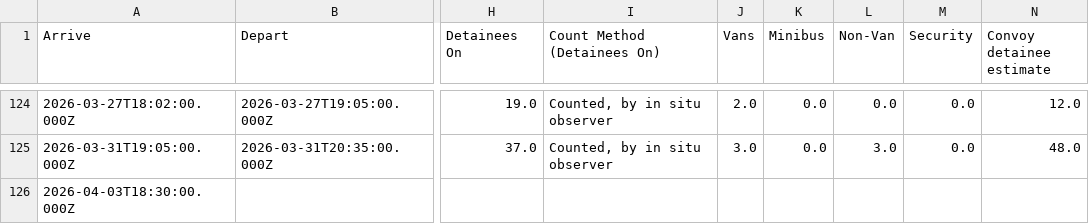
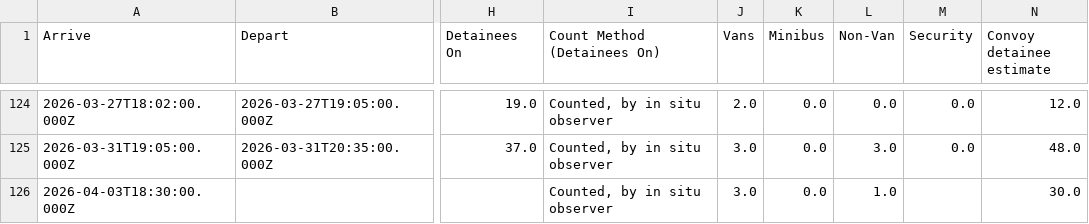
Before and after one commit to mbaynton/msp-ice-flights-shiny, a CSV file: msp-ice-flights.csv, drawn as a sheet; only a part is shown, gaps mark what is left out; the diff names each change by its address in the sheet, - before the commit and + after, or states it on an @@ line.

```diff
--- a/msp-ice-flights.csv
+++ b/msp-ice-flights.csv
-I126 (Count Method (Detainees On)): (empty)
+I126 (Count Method (Detainees On)): Counted, by in situ observer
-J126 (Vans): (empty)
+J126 (Vans): 3.0
-K126 (Minibus): (empty)
+K126 (Minibus): 0.0
-L126 (Non-Van): (empty)
+L126 (Non-Van): 1.0
-N126 (Convoy detainee estimate): (empty)
+N126 (Convoy detainee estimate): 30.0
```
